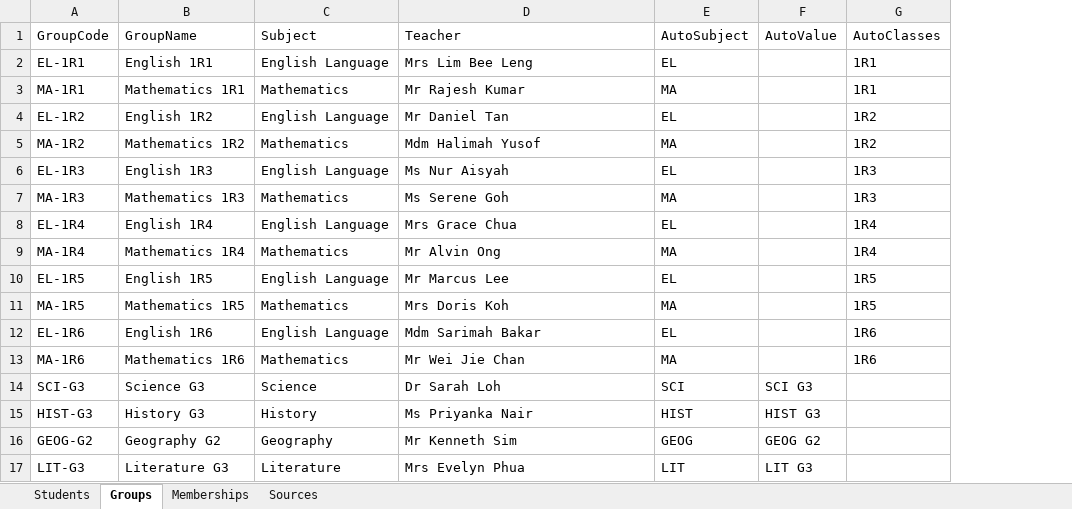
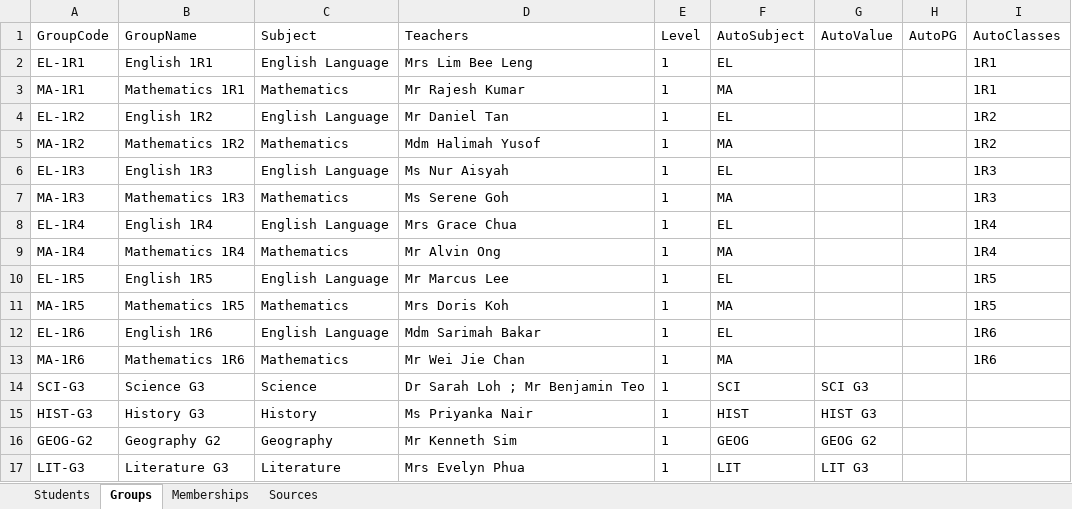
Before and after one commit to Planktonicker/namelistgenerator, an Excel workbook: sample/namelist.xlsx, sheet Groups, drawn as a sheet; values as stored, in another font and other column widths than the file's, no borders; the diff names each change by its address in the sheet, - before the commit and + after, or states it on an @@ line.

```diff
--- a/sample/namelist.xlsx (sheet Groups)
+++ b/sample/namelist.xlsx (sheet Groups)
+column E (Level), rows 2-17: all 1
+column H (AutoPG), empty
-D1: Teacher
+D1: Teachers
-D14 (Teachers): Dr Sarah Loh
+D14 (Teachers): Dr Sarah Loh ; Mr Benjamin Teo
```
Also changed, not shown: sheet Students, 10 other files.
